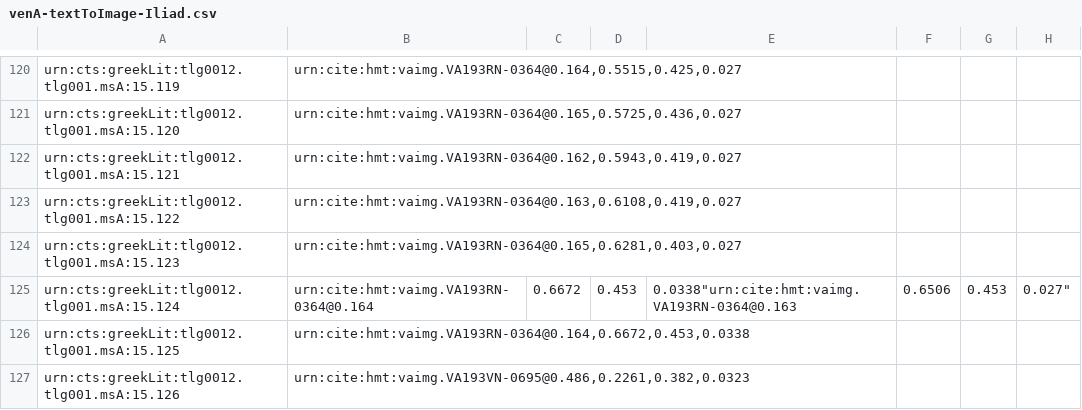
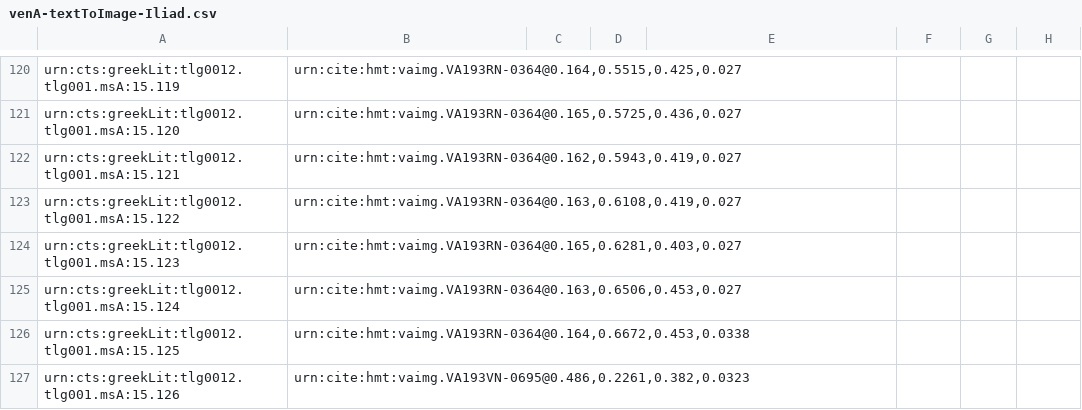
Before and after one commit to cjschu17/closed-venA-15, a CSV file: Indices/venA-textToImage-Iliad.csv, drawn as a sheet; only a part is shown, gaps mark what is left out.

Commit message:
Update venA-textToImage-Iliad.csv

```diff
--- a/Indices/venA-textToImage-Iliad.csv
+++ b/Indices/venA-textToImage-Iliad.csv
@@ -124,3 +124,3 @@ urn:cts:greekLit:tlg0012.tlg001.msA:15.122,"urn:cite:hmt:vaimg.VA193RN-0364@0.16
 urn:cts:greekLit:tlg0012.tlg001.msA:15.123,"urn:cite:hmt:vaimg.VA193RN-0364@0.165,0.6281,0.403,0.027"
-urn:cts:greekLit:tlg0012.tlg001.msA:15.124,urn:cite:hmt:vaimg.VA193RN-0364@0.164,0.6672,0.453,0.0338"urn:cite:hmt:vaimg.VA193RN-0364@0.163,0.6506,0.453,0.027"
+urn:cts:greekLit:tlg0012.tlg001.msA:15.124,"urn:cite:hmt:vaimg.VA193RN-0364@0.163,0.6506,0.453,0.027"
 urn:cts:greekLit:tlg0012.tlg001.msA:15.125,"urn:cite:hmt:vaimg.VA193RN-0364@0.164,0.6672,0.453,0.0338"
```
